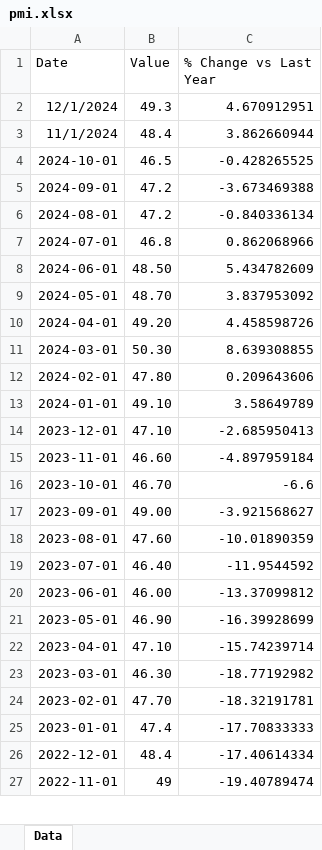
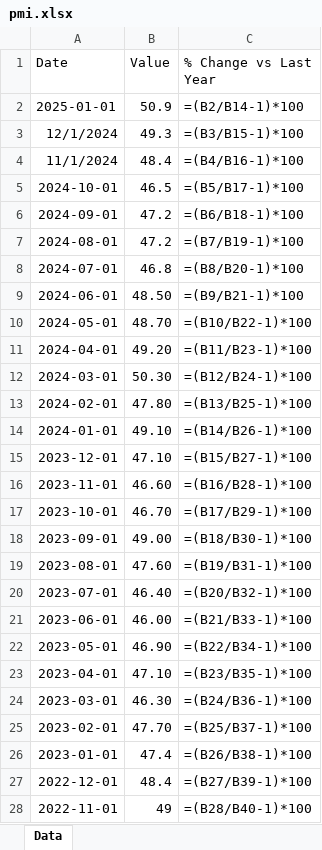
Before and after one commit to mcleancapital/realcpi, an Excel workbook: data/pmi.xlsx, sheet Data, drawn as a sheet; only a part is shown; values as stored, in another font and other column widths than the file's, no borders; formulas without a stored value are shown as written; addresses are those after the commit; the diff covers the shown part only; the diff names each change by its address in the sheet, - before the commit and + after, or states it on an @@ line.

```diff
--- a/data/pmi.xlsx (sheet Data)
+++ b/data/pmi.xlsx (sheet Data)
+row 2: 2025-01-01 | 50.9 | =(B2/B14-1)*100
-C3 (% Change vs Last Year): 4.670912951
+C3 (% Change vs Last Year): =(B3/B15-1)*100
-C4 (% Change vs Last Year): 3.862660944
+C4 (% Change vs Last Year): =(B4/B16-1)*100
-C5 (% Change vs Last Year): -0.428265525
+C5 (% Change vs Last Year): =(B5/B17-1)*100
-C6 (% Change vs Last Year): -3.673469388
+C6 (% Change vs Last Year): =(B6/B18-1)*100
-C7 (% Change vs Last Year): -0.840336134
+C7 (% Change vs Last Year): =(B7/B19-1)*100
-C8 (% Change vs Last Year): 0.862068966
+C8 (% Change vs Last Year): =(B8/B20-1)*100
-C9 (% Change vs Last Year): 5.434782609
+C9 (% Change vs Last Year): =(B9/B21-1)*100
-C10 (% Change vs Last Year): 3.837953092
+C10 (% Change vs Last Year): =(B10/B22-1)*100
-C11 (% Change vs Last Year): 4.458598726
+C11 (% Change vs Last Year): =(B11/B23-1)*100
-C12 (% Change vs Last Year): 8.639308855
+C12 (% Change vs Last Year): =(B12/B24-1)*100
-C13 (% Change vs Last Year): 0.209643606
+C13 (% Change vs Last Year): =(B13/B25-1)*100
-C14 (% Change vs Last Year): 3.58649789
+C14 (% Change vs Last Year): =(B14/B26-1)*100
-C15 (% Change vs Last Year): -2.685950413
+C15 (% Change vs Last Year): =(B15/B27-1)*100
-C16 (% Change vs Last Year): -4.897959184
+C16 (% Change vs Last Year): =(B16/B28-1)*100
-C17 (% Change vs Last Year): -6.6
+C17 (% Change vs Last Year): =(B17/B29-1)*100
-C18 (% Change vs Last Year): -3.921568627
+C18 (% Change vs Last Year): =(B18/B30-1)*100
-C19 (% Change vs Last Year): -10.01890359
+C19 (% Change vs Last Year): =(B19/B31-1)*100
-C20 (% Change vs Last Year): -11.9544592
+C20 (% Change vs Last Year): =(B20/B32-1)*100
-C21 (% Change vs Last Year): -13.37099812
+C21 (% Change vs Last Year): =(B21/B33-1)*100
-C22 (% Change vs Last Year): -16.39928699
+C22 (% Change vs Last Year): =(B22/B34-1)*100
-C23 (% Change vs Last Year): -15.74239714
+C23 (% Change vs Last Year): =(B23/B35-1)*100
-C24 (% Change vs Last Year): -18.77192982
+C24 (% Change vs Last Year): =(B24/B36-1)*100
-C25 (% Change vs Last Year): -18.32191781
+C25 (% Change vs Last Year): =(B25/B37-1)*100
-C26 (% Change vs Last Year): -17.70833333
+C26 (% Change vs Last Year): =(B26/B38-1)*100
-C27 (% Change vs Last Year): -17.40614334
+C27 (% Change vs Last Year): =(B27/B39-1)*100
-C28 (% Change vs Last Year): -19.40789474
+C28 (% Change vs Last Year): =(B28/B40-1)*100
```
Also changed, not shown: 13 added rows, 286 edited cells and cell formats elsewhere in this sheet.
